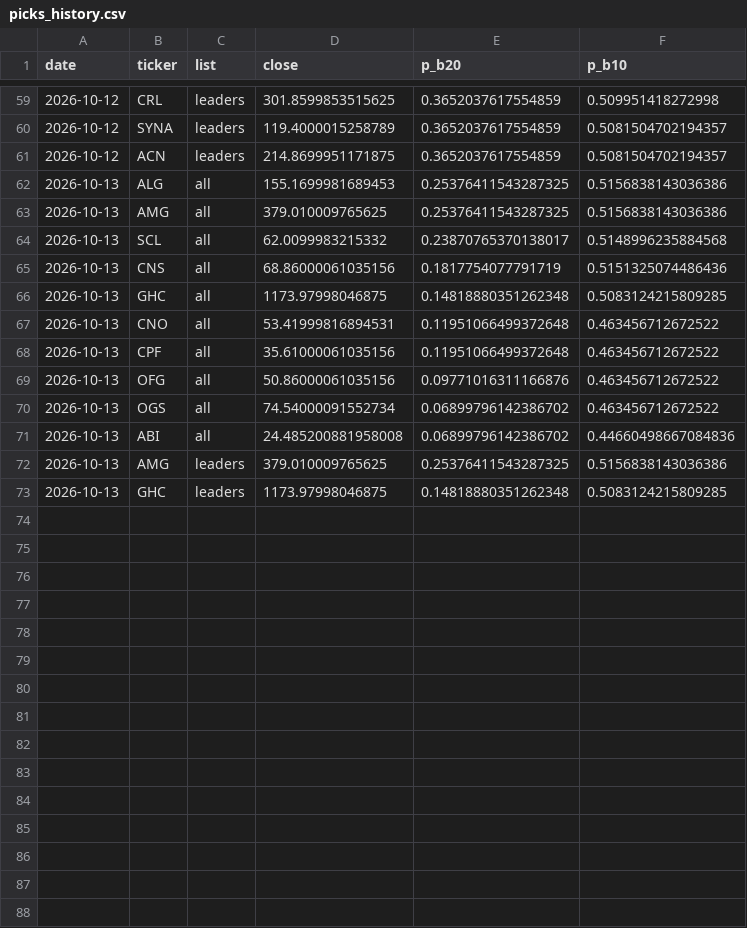
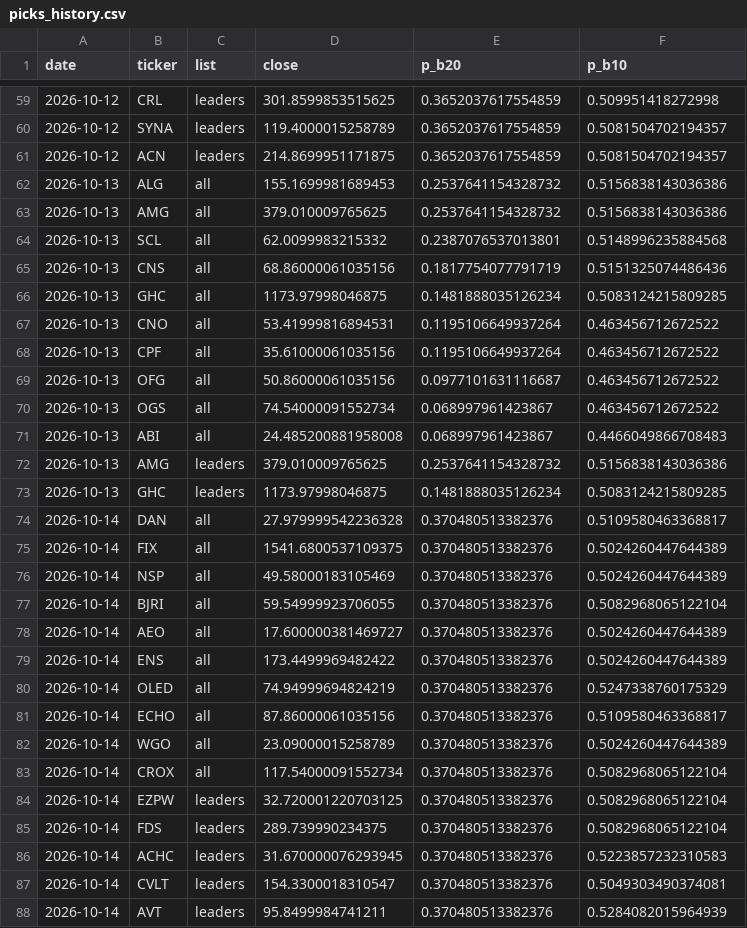
Before and after one commit to tim033976-cmd/ml-algo, a CSV file: results/picks_history.csv, drawn as a sheet; only a part is shown, gaps mark what is left out; the diff covers the shown part only.

```diff
--- a/results/picks_history.csv
+++ b/results/picks_history.csv
@@ -61,13 +61,28 @@ date,ticker,list,close,p_b20,p_b10
 2026-10-12,ACN,leaders,214.8699951171875,0.3652037617554859,0.5081504702194357
-2026-10-13,ALG,all,155.1699981689453,0.25376411543287325,0.5156838143036386
-2026-10-13,AMG,all,379.010009765625,0.25376411543287325,0.5156838143036386
-2026-10-13,SCL,all,62.0099983215332,0.23870765370138017,0.5148996235884568
+2026-10-13,ALG,all,155.1699981689453,0.2537641154328732,0.5156838143036386
+2026-10-13,AMG,all,379.010009765625,0.2537641154328732,0.5156838143036386
+2026-10-13,SCL,all,62.0099983215332,0.2387076537013801,0.5148996235884568
 2026-10-13,CNS,all,68.86000061035156,0.1817754077791719,0.5151325074486436
-2026-10-13,GHC,all,1173.97998046875,0.14818880351262348,0.5083124215809285
-2026-10-13,CNO,all,53.41999816894531,0.11951066499372648,0.463456712672522
-2026-10-13,CPF,all,35.61000061035156,0.11951066499372648,0.463456712672522
-2026-10-13,OFG,all,50.86000061035156,0.09771016311166876,0.463456712672522
-2026-10-13,OGS,all,74.54000091552734,0.06899796142386702,0.463456712672522
-2026-10-13,ABI,all,24.485200881958008,0.06899796142386702,0.44660498667084836
-2026-10-13,AMG,leaders,379.010009765625,0.25376411543287325,0.5156838143036386
-2026-10-13,GHC,leaders,1173.97998046875,0.14818880351262348,0.5083124215809285
+2026-10-13,GHC,all,1173.97998046875,0.1481888035126234,0.5083124215809285
+2026-10-13,CNO,all,53.41999816894531,0.1195106649937264,0.463456712672522
+2026-10-13,CPF,all,35.61000061035156,0.1195106649937264,0.463456712672522
+2026-10-13,OFG,all,50.86000061035156,0.0977101631116687,0.463456712672522
+2026-10-13,OGS,all,74.54000091552734,0.068997961423867,0.463456712672522
+2026-10-13,ABI,all,24.485200881958008,0.068997961423867,0.4466049866708483
+2026-10-13,AMG,leaders,379.010009765625,0.2537641154328732,0.5156838143036386
+2026-10-13,GHC,leaders,1173.97998046875,0.1481888035126234,0.5083124215809285
+2026-10-14,DAN,all,27.979999542236328,0.370480513382376,0.5109580463368817
+2026-10-14,FIX,all,1541.6800537109375,0.370480513382376,0.5024260447644389
+2026-10-14,NSP,all,49.58000183105469,0.370480513382376,0.5024260447644389
+2026-10-14,BJRI,all,59.54999923706055,0.370480513382376,0.5082968065122104
+2026-10-14,AEO,all,17.600000381469727,0.370480513382376,0.5024260447644389
+2026-10-14,ENS,all,173.4499969482422,0.370480513382376,0.5024260447644389
+2026-10-14,OLED,all,74.94999694824219,0.370480513382376,0.5247338760175329
+2026-10-14,ECHO,all,87.86000061035156,0.370480513382376,0.5109580463368817
+2026-10-14,WGO,all,23.09000015258789,0.370480513382376,0.5024260447644389
+2026-10-14,CROX,all,117.54000091552734,0.370480513382376,0.5082968065122104
+2026-10-14,EZPW,leaders,32.720001220703125,0.370480513382376,0.5082968065122104
+2026-10-14,FDS,leaders,289.739990234375,0.370480513382376,0.5082968065122104
+2026-10-14,ACHC,leaders,31.670000076293945,0.370480513382376,0.5223857232310583
+2026-10-14,CVLT,leaders,154.3300018310547,0.370480513382376,0.5049303490374081
+2026-10-14,AVT,leaders,95.8499984741211,0.370480513382376,0.5284082015964939
```
Also changed, not shown: 5 added rows and 1 edited cell elsewhere in this file, results/forward_test.csv, 3 other files.
